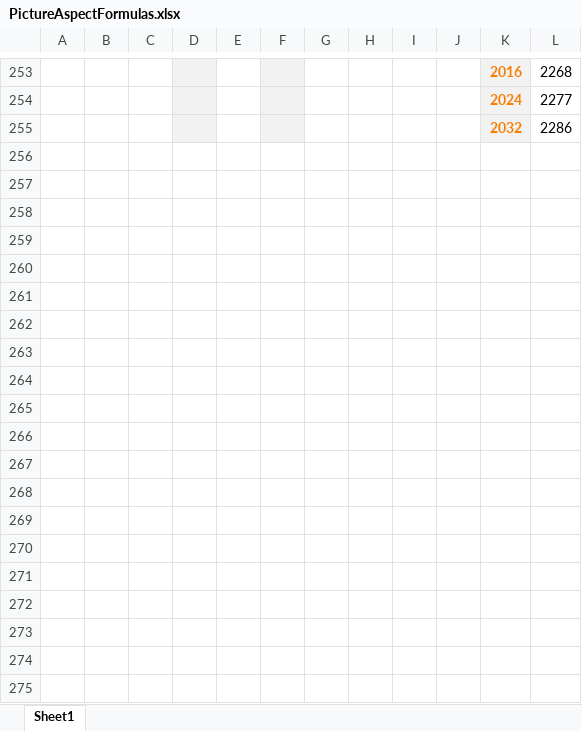
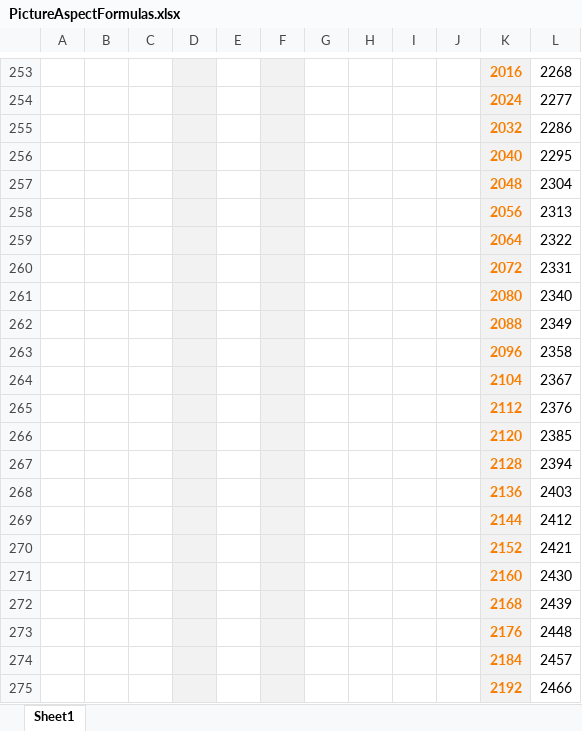
Before and after one commit to JohnnyWasabi/FaceCards, an Excel workbook: SourceAssets/PictureAspectFormulas.xlsx, sheet Sheet1, drawn as a sheet; only a part is shown, gaps mark what is left out; values as stored, in another font and other column widths than the file's, no borders; the diff covers the shown part only; the diff names each change by its address in the sheet, - before the commit and + after, or states it on an @@ line.

```diff
--- a/SourceAssets/PictureAspectFormulas.xlsx (sheet Sheet1)
+++ b/SourceAssets/PictureAspectFormulas.xlsx (sheet Sheet1)
+row 256:  |  |  |  |  |  |  |  |  |  | 2040 | 2295
+row 257:  |  |  |  |  |  |  |  |  |  | 2048 | 2304
+row 258:  |  |  |  |  |  |  |  |  |  | 2056 | 2313
+row 259:  |  |  |  |  |  |  |  |  |  | 2064 | 2322
+row 260:  |  |  |  |  |  |  |  |  |  | 2072 | 2331
+row 261:  |  |  |  |  |  |  |  |  |  | 2080 | 2340
+row 262:  |  |  |  |  |  |  |  |  |  | 2088 | 2349
+row 263:  |  |  |  |  |  |  |  |  |  | 2096 | 2358
+row 264:  |  |  |  |  |  |  |  |  |  | 2104 | 2367
+row 265:  |  |  |  |  |  |  |  |  |  | 2112 | 2376
+row 266:  |  |  |  |  |  |  |  |  |  | 2120 | 2385
+row 267:  |  |  |  |  |  |  |  |  |  | 2128 | 2394
+row 268:  |  |  |  |  |  |  |  |  |  | 2136 | 2403
+row 269:  |  |  |  |  |  |  |  |  |  | 2144 | 2412
+row 270:  |  |  |  |  |  |  |  |  |  | 2152 | 2421
+row 271:  |  |  |  |  |  |  |  |  |  | 2160 | 2430
+row 272:  |  |  |  |  |  |  |  |  |  | 2168 | 2439
+row 273:  |  |  |  |  |  |  |  |  |  | 2176 | 2448
+row 274:  |  |  |  |  |  |  |  |  |  | 2184 | 2457
+row 275:  |  |  |  |  |  |  |  |  |  | 2192 | 2466
```
Also changed, not shown: 13 added rows, 8 edited cells and cell formats elsewhere in this sheet, 3 other files.
